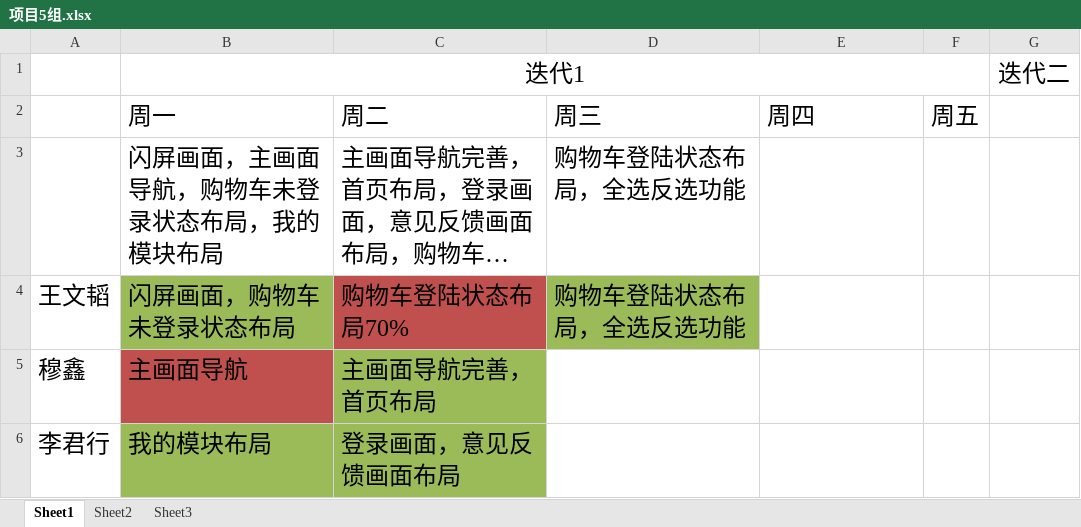
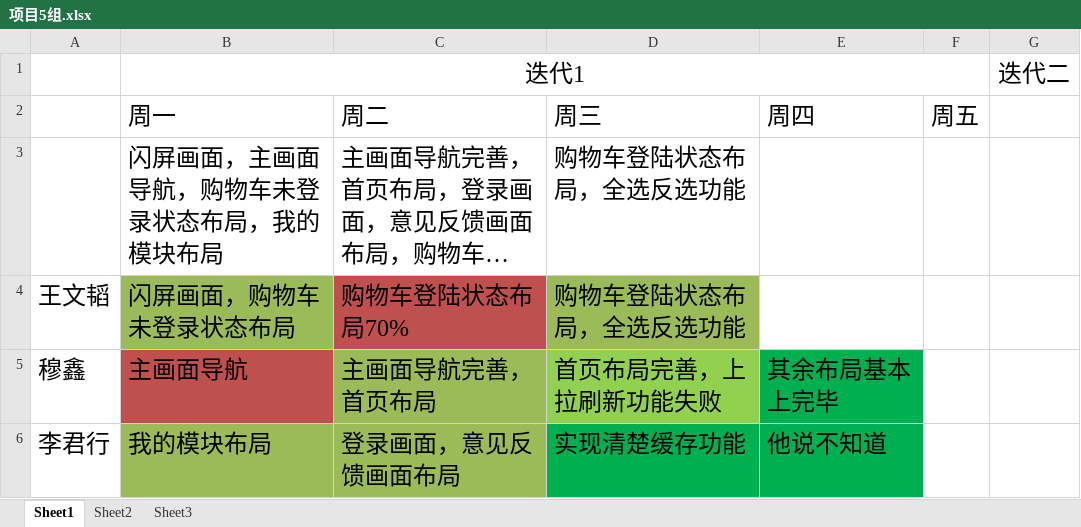
Before and after one commit to Killulia/TinyWorldNew, an Excel workbook: app/src/main/assets/项目5组.xlsx, sheet Sheet1, drawn as a sheet; long unchanged cells end in …; values as stored, in another font and other column widths than the file's, no borders; the diff names each change by its address in the sheet, - before the commit and + after, or states it on an @@ line.

```diff
--- a/app/src/main/assets/项目5组.xlsx (sheet Sheet1)
+++ b/app/src/main/assets/项目5组.xlsx (sheet Sheet1)
-D5: (empty)
+D5: 首页布局完善，上拉刷新功能失败
-D5 fill: none
+D5 fill: #92D050
-E5: (empty)
+E5: 其余布局基本上完毕
-E5 fill: none
+E5 fill: #00B050
-D6: (empty)
+D6: 实现清楚缓存功能
-D6:E6 fill: none
+D6:E6 fill: #00B050
-E6: (empty)
+E6: 他说不知道
```
Also changed, not shown: 37 other files.
